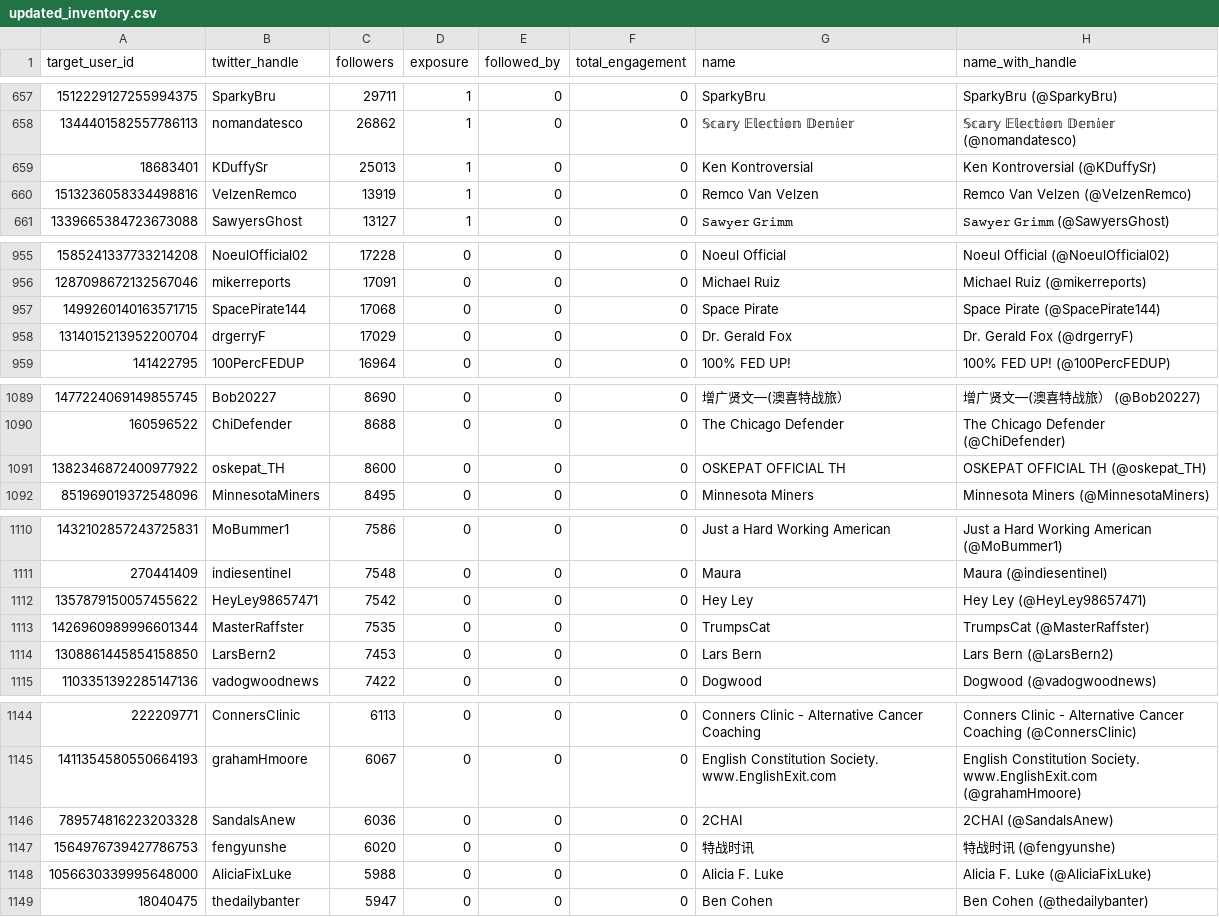
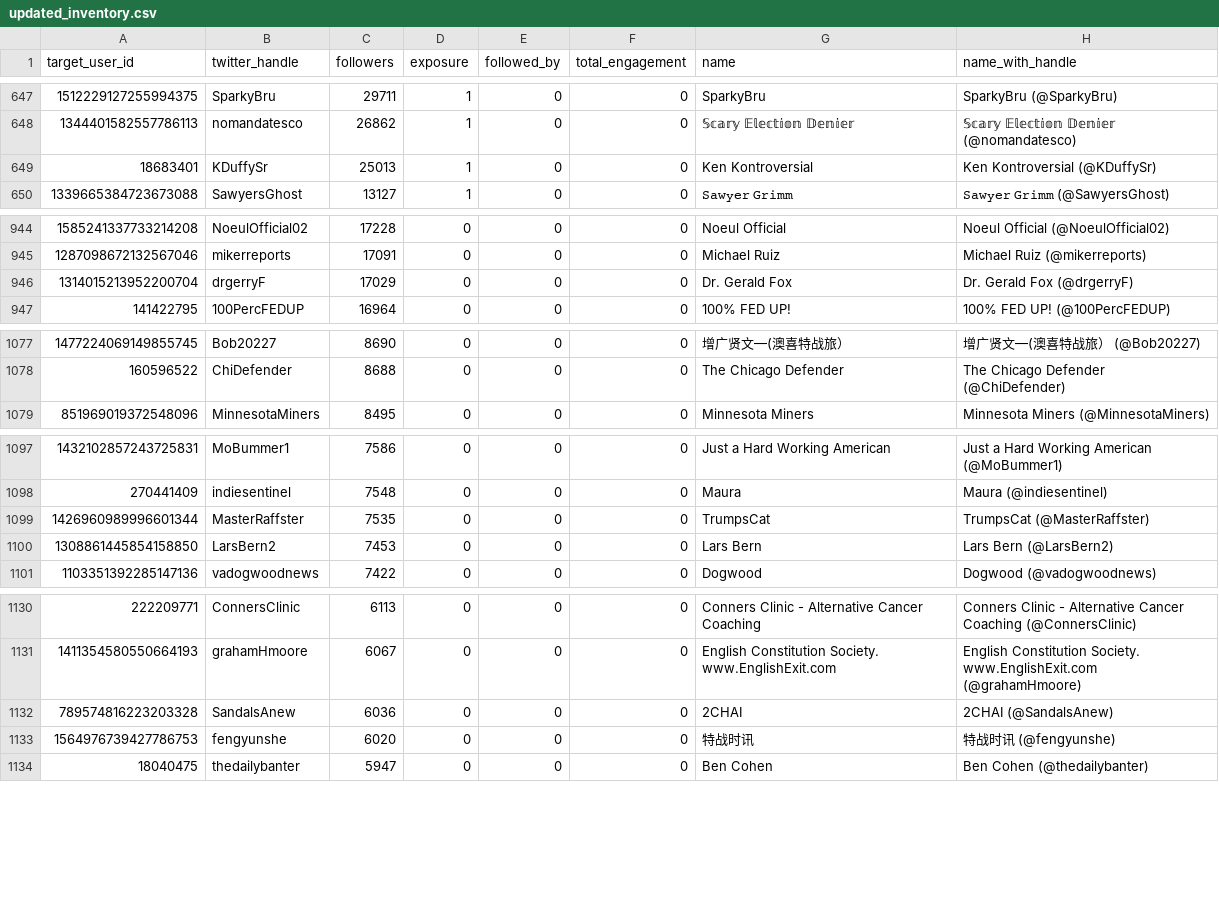
Before and after one commit to CSDL-UMD/Mercury, a CSV file: mercuryproj/data/updated_inventory.csv, drawn as a sheet; only a part is shown, gaps mark what is left out; the diff covers the shown part only.

```diff
--- a/mercuryproj/data/updated_inventory.csv
+++ b/mercuryproj/data/updated_inventory.csv
@@ -659,3 +649,2 @@ target_user_id,twitter_handle,followers,exposure,followed_by,total_engagement,na
 18683401,KDuffySr,25013,1,0,0,Ken Kontroversial,Ken Kontroversial (@KDuffySr)
-1513236058334498816,VelzenRemco,13919,1,0,0,Remco Van Velzen,Remco Van Velzen (@VelzenRemco)
 1339665384723673088,SawyersGhost,13127,1,0,0,𝚂𝚊𝚠𝚢𝚎𝚛 𝙶𝚛𝚒𝚖𝚖,𝚂𝚊𝚠𝚢𝚎𝚛 𝙶𝚛𝚒𝚖𝚖 (@SawyersGhost)
@@ -956,3 +945,2 @@ target_user_id,twitter_handle,followers,exposure,followed_by,total_engagement,na
 1287098672132567046,mikerreports,17091,0,0,0,Michael Ruiz,Michael Ruiz (@mikerreports)
-1499260140163571715,SpacePirate144,17068,0,0,0,Space Pirate,Space Pirate (@SpacePirate144)
 1314015213952200704,drgerryF,17029,0,0,0,Dr. Gerald Fox,Dr. Gerald Fox (@drgerryF)
@@ -1090,3 +1078,2 @@ target_user_id,twitter_handle,followers,exposure,followed_by,total_engagement,na
 160596522,ChiDefender,8688,0,0,0,The Chicago Defender,The Chicago Defender (@ChiDefender)
-1382346872400977922,oskepat_TH,8600,0,0,0,OSKEPAT OFFICIAL TH,OSKEPAT OFFICIAL TH (@oskepat_TH)
 851969019372548096,MinnesotaMiners,8495,0,0,0,Minnesota Miners,Minnesota Miners (@MinnesotaMiners)
@@ -1111,3 +1098,2 @@ target_user_id,twitter_handle,followers,exposure,followed_by,total_engagement,na
 270441409,indiesentinel,7548,0,0,0,Maura,Maura (@indiesentinel)
-1357879150057455622,HeyLey98657471,7542,0,0,0,Hey Ley,Hey Ley (@HeyLey98657471)
 1426960989996601344,MasterRaffster,7535,0,0,0,TrumpsCat,TrumpsCat (@MasterRaffster)
@@ -1147,3 +1133,2 @@ target_user_id,twitter_handle,followers,exposure,followed_by,total_engagement,na
 1564976739427786753,fengyunshe,6020,0,0,0,特战时讯,特战时讯 (@fengyunshe)
-1056630339995648000,AliciaFixLuke,5988,0,0,0,Alicia F. Luke,Alicia F. Luke (@AliciaFixLuke)
 18040475,thedailybanter,5947,0,0,0,Ben Cohen,Ben Cohen (@thedailybanter)
```
Also changed, not shown: 15 removed rows and 2 edited cells elsewhere in this file.
